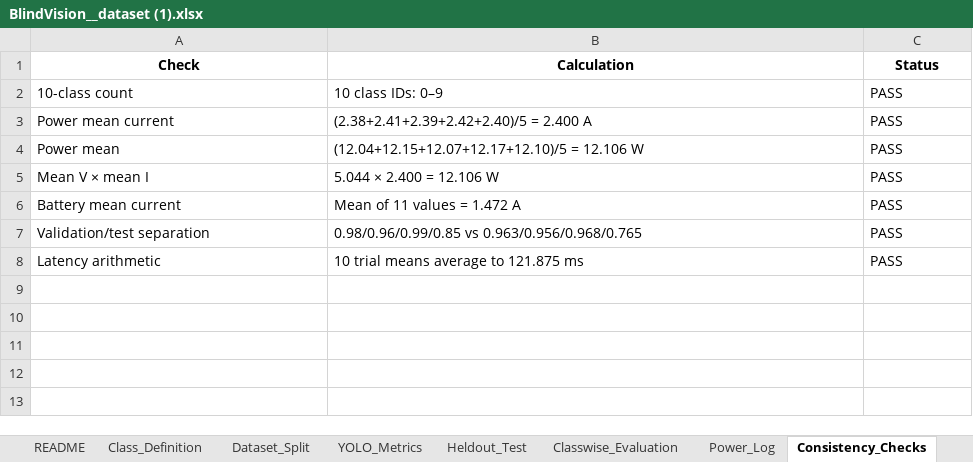
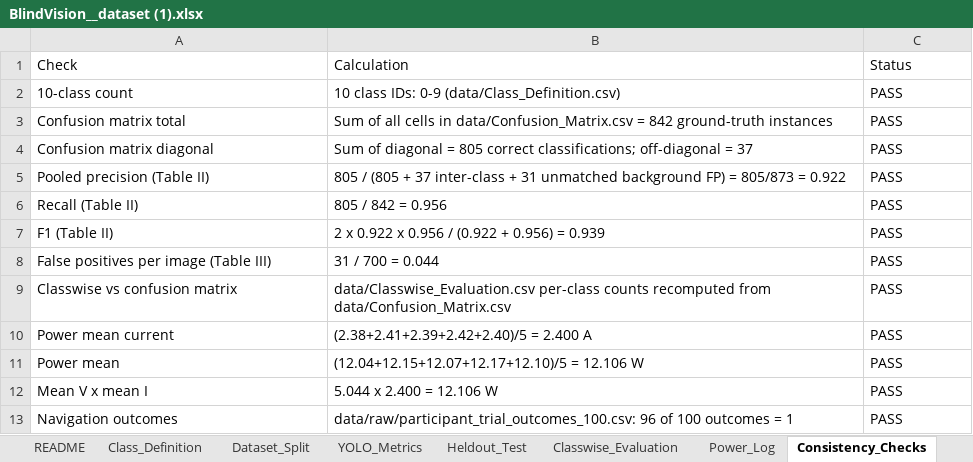
Before and after one commit to makfatima/BlindVision, an Excel workbook: data/BlindVision__dataset (1).xlsx, sheet Consistency_Checks, drawn as a sheet; values as stored, in another font and other column widths than the file's, no borders; removed rows and columns are numbered as before the commit, all else as after; the diff names each change by its address in the sheet, - before the commit and + after, or states it on an @@ line.

```diff
--- a/data/BlindVision__dataset (1).xlsx (sheet Consistency_Checks)
+++ b/data/BlindVision__dataset (1).xlsx (sheet Consistency_Checks)
@@ A1:C1 bold: on → off, alignment: center → left @@
-B2: 10 class IDs: 0–9
+B2: 10 class IDs: 0-9 (data/Class_Definition.csv)
+row 3: Confusion matrix total | Sum of all cells in data/Confusion_Matrix.csv = 842 ground-truth instances | PASS
+row 4: Confusion matrix diagonal | Sum of diagonal = 805 correct classifications; off-diagonal = 37 | PASS
+row 5: Pooled precision (Table II) | 805 / (805 + 37 inter-class + 31 unmatched background FP) = 805/873 = 0.922 | PASS
+row 6: Recall (Table II) | 805 / 842 = 0.956 | PASS
+row 7: F1 (Table II) | 2 x 0.922 x 0.956 / (0.922 + 0.956) = 0.939 | PASS
+row 8: False positives per image (Table III) | 31 / 700 = 0.044 | PASS
+row 9: Classwise vs confusion matrix | data/Classwise_Evaluation.csv per-class counts recomputed from data/Confusion_Matrix.csv | PASS
-A12: Mean V × mean I
+A12: Mean V x mean I
-B12: 5.044 × 2.400 = 12.106 W
+B12: 5.044 x 2.400 = 12.106 W
-row 6: Battery mean current | Mean of 11 values = 1.472 A | PASS
-row 7: Validation/test separation | 0.98/0.96/0.99/0.85 vs 0.963/0.956/0.968/0.765 | PASS
-row 8: Latency arithmetic | 10 trial means average to 121.875 ms | PASS
+row 13: Navigation outcomes | data/raw/participant_trial_outcomes_100.csv: 96 of 100 outcomes = 1 | PASS
```
Also changed, not shown: sheet Classwise_Evaluation, sheet README, sheet Heldout_Test, 1 other file.
